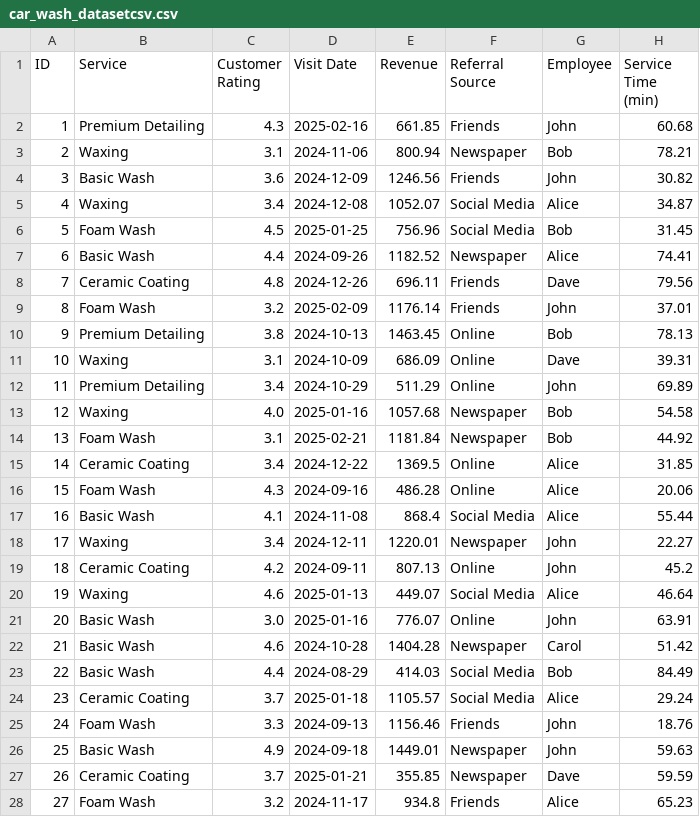
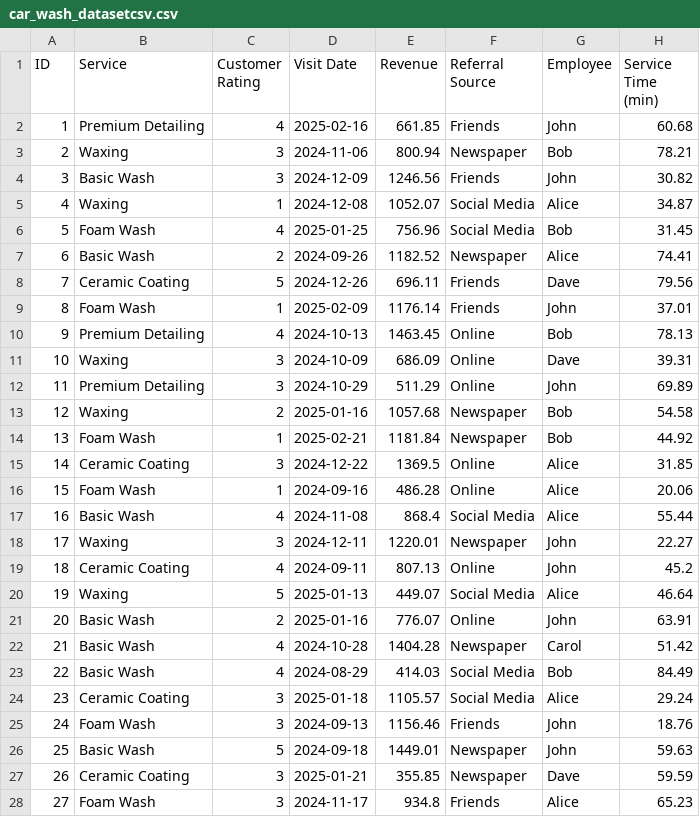
Before and after one commit to deeta11/deeta-samsung, a CSV file: car_wash_HACKATHON/car_wash_datasetcsv.csv, drawn as a sheet; only a part is shown; the diff covers the shown part only; the diff names each change by its address in the sheet, - before the commit and + after, or states it on an @@ line.

Commit message:
HACKATHON-FINAL

```diff
--- a/car_wash_HACKATHON/car_wash_datasetcsv.csv
+++ b/car_wash_HACKATHON/car_wash_datasetcsv.csv
-C2 (Customer Rating): 4.3
+C2 (Customer Rating): 4
-C3 (Customer Rating): 3.1
+C3 (Customer Rating): 3
-C4 (Customer Rating): 3.6
+C4 (Customer Rating): 3
-C5 (Customer Rating): 3.4
+C5 (Customer Rating): 1
-C6 (Customer Rating): 4.5
+C6 (Customer Rating): 4
-C7 (Customer Rating): 4.4
+C7 (Customer Rating): 2
-C8 (Customer Rating): 4.8
+C8 (Customer Rating): 5
-C9 (Customer Rating): 3.2
+C9 (Customer Rating): 1
-C10 (Customer Rating): 3.8
+C10 (Customer Rating): 4
-C11 (Customer Rating): 3.1
+C11 (Customer Rating): 3
-C12 (Customer Rating): 3.4
+C12 (Customer Rating): 3
-C13 (Customer Rating): 4.0
+C13 (Customer Rating): 2
-C14 (Customer Rating): 3.1
+C14 (Customer Rating): 1
-C15 (Customer Rating): 3.4
+C15 (Customer Rating): 3
-C16 (Customer Rating): 4.3
+C16 (Customer Rating): 1
-C17 (Customer Rating): 4.1
+C17 (Customer Rating): 4
-C18 (Customer Rating): 3.4
+C18 (Customer Rating): 3
-C19 (Customer Rating): 4.2
+C19 (Customer Rating): 4
-C20 (Customer Rating): 4.6
+C20 (Customer Rating): 5
-C21 (Customer Rating): 3.0
+C21 (Customer Rating): 2
-C22 (Customer Rating): 4.6
+C22 (Customer Rating): 4
-C23 (Customer Rating): 4.4
+C23 (Customer Rating): 4
-C24 (Customer Rating): 3.7
+C24 (Customer Rating): 3
-C25 (Customer Rating): 3.3
+C25 (Customer Rating): 3
-C26 (Customer Rating): 4.9
+C26 (Customer Rating): 5
-C27 (Customer Rating): 3.7
+C27 (Customer Rating): 3
-C28 (Customer Rating): 3.2
+C28 (Customer Rating): 3
```
Also changed, not shown: 23 edited cells elsewhere in this file, 4 other files.
